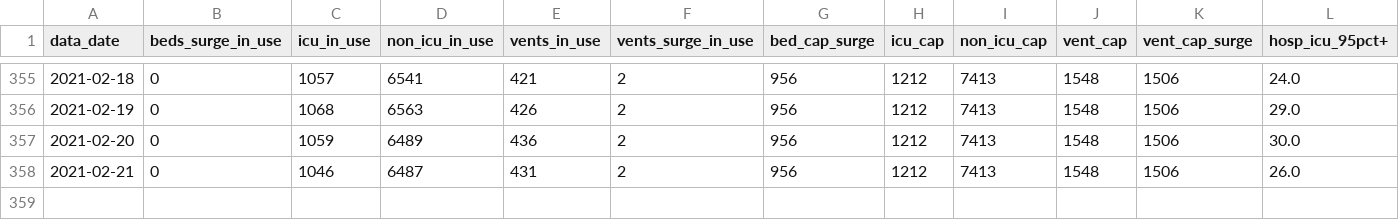
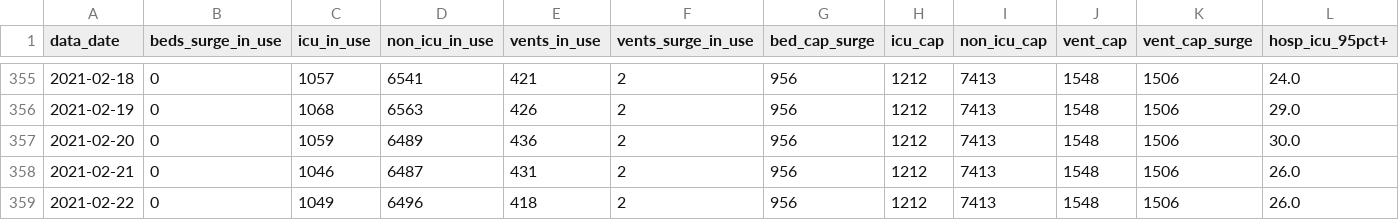
Before and after one commit to striblab/mn_covid_data, a CSV file: mn_hosp_capacity_timeseries.csv, drawn as a sheet; only a part is shown, gaps mark what is left out; rows hold the shown columns only; the diff names each change by its address in the sheet, - before the commit and + after, or states it on an @@ line.

```diff
--- a/mn_hosp_capacity_timeseries.csv
+++ b/mn_hosp_capacity_timeseries.csv
+row 359: 2021-02-22 | 0 | 1049 | 6496 | 418 | 2 | 956 | 1212 | 7413 | 1548 | 1506 | 26.0
```
Also changed, not shown: mn_county_timeseries_all_counties.csv, mn_hosp_covid_timeseries.csv, 6 other files.
